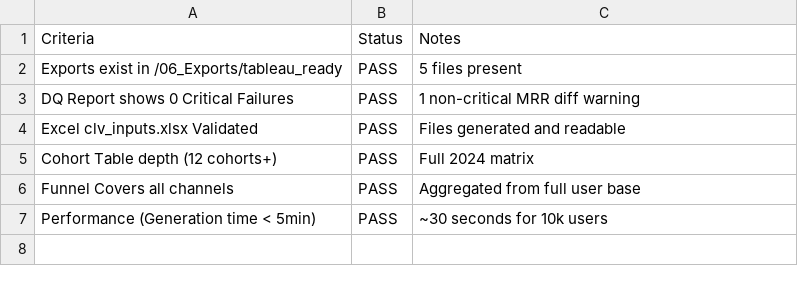
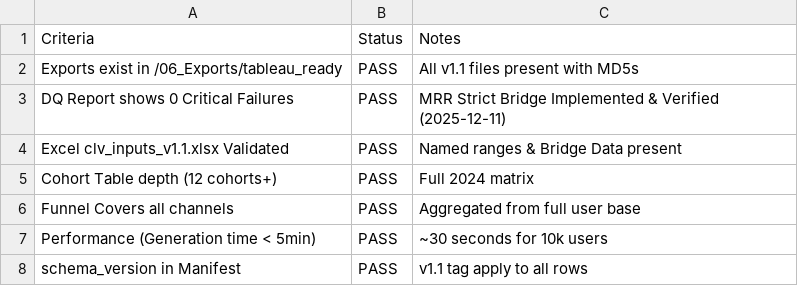
Before and after one commit to PatilVarad2022/P5_SaaS_Customer_Journey_Analytics, a CSV file: 05_Validation_Tests/signoff_checklist.csv, drawn as a sheet.

Commit message:
chore: Final signoff and docs update

```diff
--- a/05_Validation_Tests/signoff_checklist.csv
+++ b/05_Validation_Tests/signoff_checklist.csv
@@ -1,5 +1,5 @@
 Criteria,Status,Notes
-Exports exist in /06_Exports/tableau_ready,PASS,5 files present
-DQ Report shows 0 Critical Failures,PASS,1 non-critical MRR diff warning
-Excel clv_inputs.xlsx Validated,PASS,Files generated and readable
+Exports exist in /06_Exports/tableau_ready,PASS,All v1.1 files present with MD5s
+DQ Report shows 0 Critical Failures,PASS,MRR Strict Bridge Implemented & Verified (2025-12-11)
+Excel clv_inputs_v1.1.xlsx Validated,PASS,Named ranges & Bridge Data present
 Cohort Table depth (12 cohorts+),PASS,Full 2024 matrix
@@ -7 +7,2 @@ Funnel Covers all channels,PASS,Aggregated from full user base
 Performance (Generation time < 5min),PASS,~30 seconds for 10k users
+schema_version in Manifest,PASS,v1.1 tag apply to all rows
```
Also changed, not shown: 1 other file.
